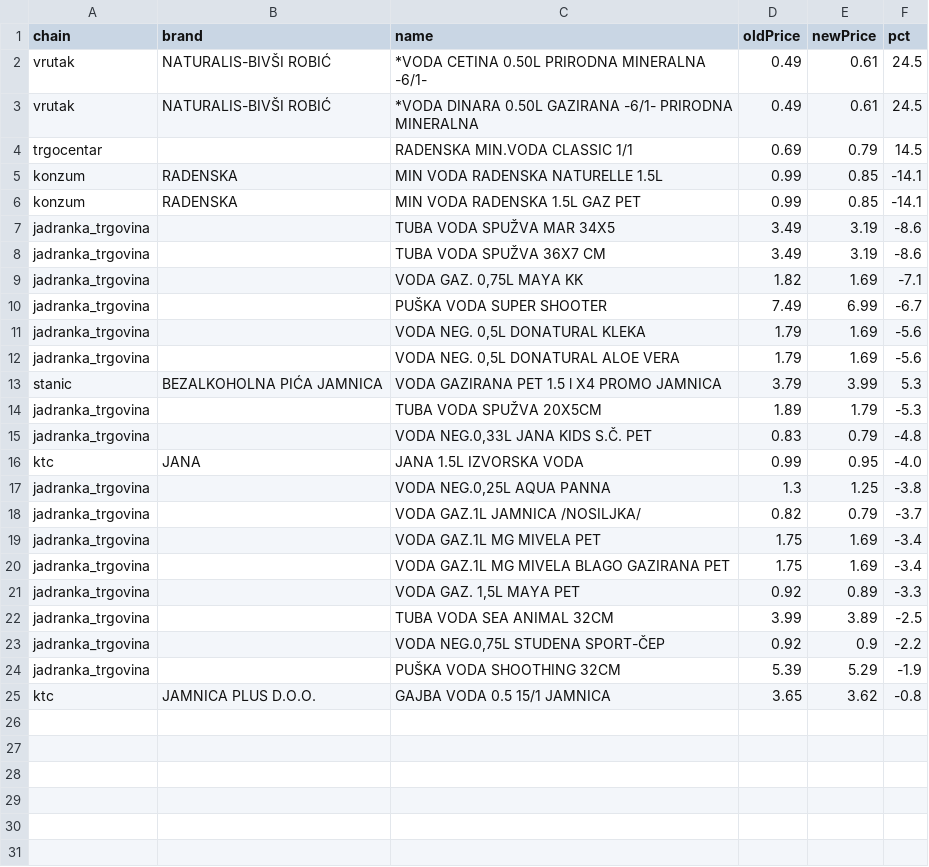
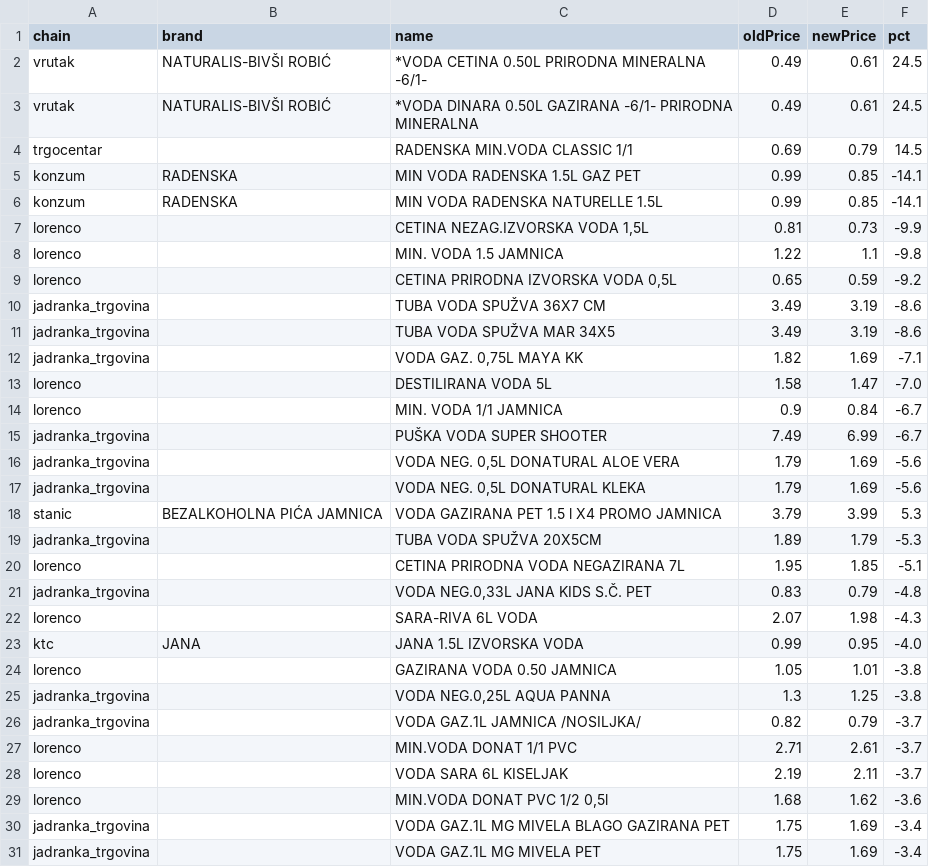
Before and after one commit to cetinacetinovic/cijene-vode, a CSV file: pipeline/changes/2026-11-24.csv, drawn as a sheet; only a part is shown; the shorter side is filled out with more unchanged rows; the diff covers the shown part only.

```diff
--- a/pipeline/changes/2026-11-24.csv
+++ b/pipeline/changes/2026-11-24.csv
@@ -4,17 +4,28 @@
 "trgocentar","","RADENSKA MIN.VODA CLASSIC 1/1","0.69","0.79","14.5"
+"konzum","RADENSKA","MIN VODA RADENSKA 1.5L GAZ PET","0.99","0.85","-14.1"
 "konzum","RADENSKA","MIN VODA RADENSKA NATURELLE 1.5L","0.99","0.85","-14.1"
-"konzum","RADENSKA","MIN VODA RADENSKA 1.5L GAZ PET","0.99","0.85","-14.1"
+"lorenco","","CETINA NEZAG.IZVORSKA VODA 1,5L","0.81","0.73","-9.9"
+"lorenco","","MIN. VODA 1.5 JAMNICA","1.22","1.1","-9.8"
+"lorenco","","CETINA PRIRODNA IZVORSKA VODA 0,5L","0.65","0.59","-9.2"
+"jadranka_trgovina","","TUBA VODA SPUŽVA 36X7 CM","3.49","3.19","-8.6"
 "jadranka_trgovina","","TUBA VODA SPUŽVA MAR 34X5","3.49","3.19","-8.6"
-"jadranka_trgovina","","TUBA VODA SPUŽVA 36X7 CM","3.49","3.19","-8.6"
 "jadranka_trgovina","","VODA GAZ. 0,75L MAYA KK","1.82","1.69","-7.1"
+"lorenco","","DESTILIRANA VODA 5L","1.58","1.47","-7.0"
+"lorenco","","MIN. VODA 1/1 JAMNICA","0.9","0.84","-6.7"
 "jadranka_trgovina","","PUŠKA VODA SUPER SHOOTER","7.49","6.99","-6.7"
+"jadranka_trgovina","","VODA NEG. 0,5L DONATURAL ALOE VERA","1.79","1.69","-5.6"
 "jadranka_trgovina","","VODA NEG. 0,5L DONATURAL KLEKA","1.79","1.69","-5.6"
-"jadranka_trgovina","","VODA NEG. 0,5L DONATURAL ALOE VERA","1.79","1.69","-5.6"
 "stanic","BEZALKOHOLNA PIĆA JAMNICA","VODA GAZIRANA PET 1.5 l X4 PROMO JAMNICA","3.79","3.99","5.3"
 "jadranka_trgovina","","TUBA VODA SPUŽVA 20X5CM","1.89","1.79","-5.3"
+"lorenco","","CETINA PRIRODNA VODA NEGAZIRANA 7L","1.95","1.85","-5.1"
 "jadranka_trgovina","","VODA NEG.0,33L JANA KIDS S.Č. PET","0.83","0.79","-4.8"
+"lorenco","","SARA-RIVA 6L VODA","2.07","1.98","-4.3"
 "ktc","JANA","JANA 1.5L IZVORSKA VODA","0.99","0.95","-4.0"
+"lorenco","","GAZIRANA VODA 0.50 JAMNICA","1.05","1.01","-3.8"
 "jadranka_trgovina","","VODA NEG.0,25L AQUA PANNA","1.3","1.25","-3.8"
 "jadranka_trgovina","","VODA GAZ.1L JAMNICA /NOSILJKA/","0.82","0.79","-3.7"
+"lorenco","","MIN.VODA DONAT 1/1 PVC","2.71","2.61","-3.7"
+"lorenco","","VODA SARA 6L KISELJAK","2.19","2.11","-3.7"
+"lorenco","","MIN.VODA DONAT PVC 1/2 0,5l","1.68","1.62","-3.6"
+"jadranka_trgovina","","VODA GAZ.1L MG MIVELA BLAGO GAZIRANA PET","1.75","1.69","-3.4"
 "jadranka_trgovina","","VODA GAZ.1L MG MIVELA PET","1.75","1.69","-3.4"
-"jadranka_trgovina","","VODA GAZ.1L MG MIVELA BLAGO GAZIRANA PET","1.75","1.69","-3.4"
```
Also changed, not shown: 2 added rows elsewhere in this file, 4 other files.
